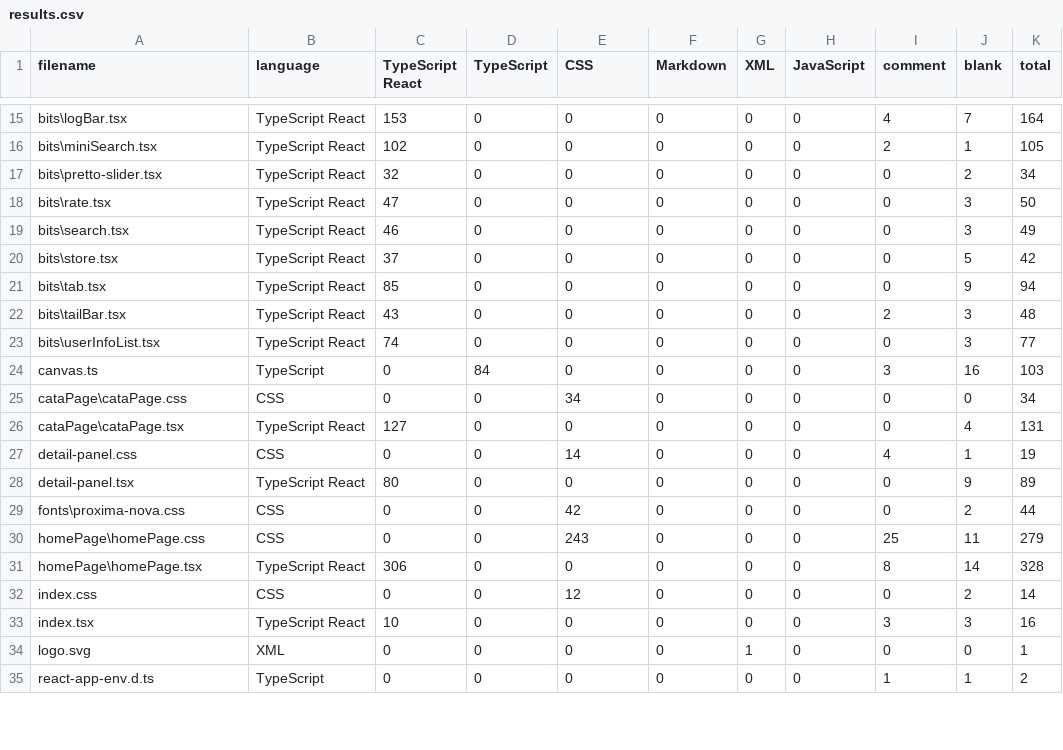
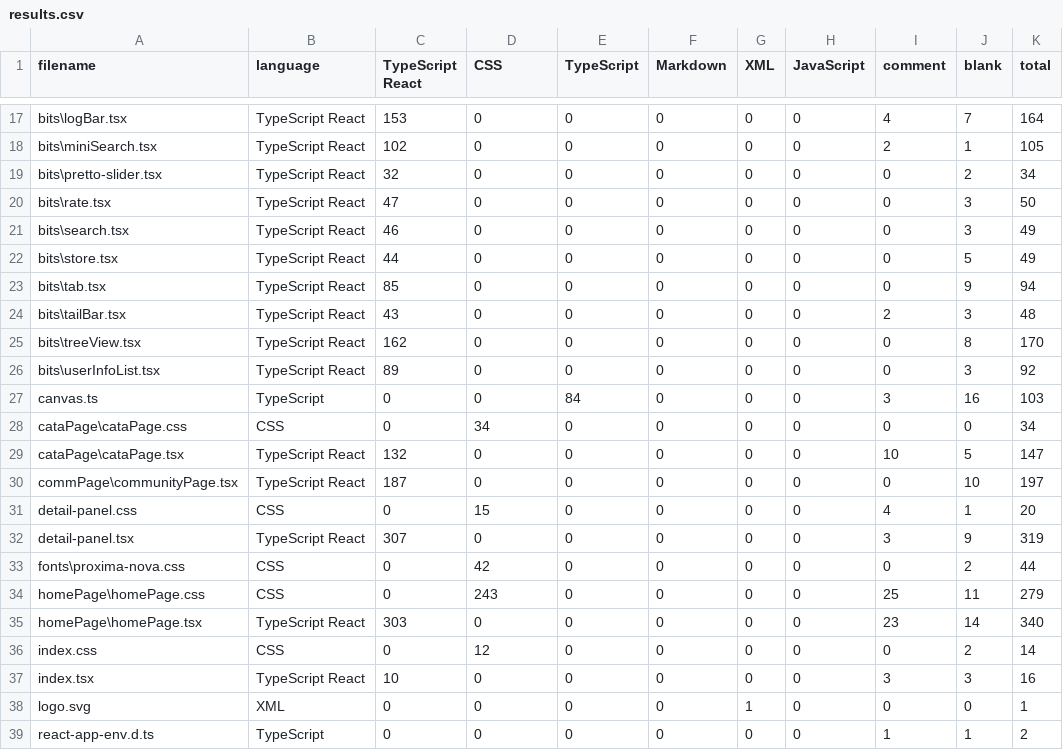
Before and after one commit to gs-learner/gs-dam-3d, a CSV file: .VSCodeCounter/results.csv, drawn as a sheet; only a part is shown, gaps mark what is left out; the diff covers the shown part only.

```diff
--- a/.VSCodeCounter/results.csv
+++ b/.VSCodeCounter/results.csv
@@ -1 +1 @@
-filename, language, TypeScript React, TypeScript, CSS, Markdown, XML, JavaScript, comment, blank, total
+filename, language, TypeScript React, CSS, TypeScript, Markdown, XML, JavaScript, comment, blank, total
@@ -19,15 +21,17 @@ bits\rate.tsx, TypeScript React, 47, 0, 0, 0, 0, 0, 0, 3, 50
 bits\search.tsx, TypeScript React, 46, 0, 0, 0, 0, 0, 0, 3, 49
-bits\store.tsx, TypeScript React, 37, 0, 0, 0, 0, 0, 0, 5, 42
+bits\store.tsx, TypeScript React, 44, 0, 0, 0, 0, 0, 0, 5, 49
 bits\tab.tsx, TypeScript React, 85, 0, 0, 0, 0, 0, 0, 9, 94
 bits\tailBar.tsx, TypeScript React, 43, 0, 0, 0, 0, 0, 2, 3, 48
-bits\userInfoList.tsx, TypeScript React, 74, 0, 0, 0, 0, 0, 0, 3, 77
-canvas.ts, TypeScript, 0, 84, 0, 0, 0, 0, 3, 16, 103
-cataPage\cataPage.css, CSS, 0, 0, 34, 0, 0, 0, 0, 0, 34
-cataPage\cataPage.tsx, TypeScript React, 127, 0, 0, 0, 0, 0, 0, 4, 131
-detail-panel.css, CSS, 0, 0, 14, 0, 0, 0, 4, 1, 19
-detail-panel.tsx, TypeScript React, 80, 0, 0, 0, 0, 0, 0, 9, 89
-fonts\proxima-nova.css, CSS, 0, 0, 42, 0, 0, 0, 0, 2, 44
-homePage\homePage.css, CSS, 0, 0, 243, 0, 0, 0, 25, 11, 279
-homePage\homePage.tsx, TypeScript React, 306, 0, 0, 0, 0, 0, 8, 14, 328
-index.css, CSS, 0, 0, 12, 0, 0, 0, 0, 2, 14
+bits\treeView.tsx, TypeScript React, 162, 0, 0, 0, 0, 0, 0, 8, 170
+bits\userInfoList.tsx, TypeScript React, 89, 0, 0, 0, 0, 0, 0, 3, 92
+canvas.ts, TypeScript, 0, 0, 84, 0, 0, 0, 3, 16, 103
+cataPage\cataPage.css, CSS, 0, 34, 0, 0, 0, 0, 0, 0, 34
+cataPage\cataPage.tsx, TypeScript React, 132, 0, 0, 0, 0, 0, 10, 5, 147
+commPage\communityPage.tsx, TypeScript React, 187, 0, 0, 0, 0, 0, 0, 10, 197
+detail-panel.css, CSS, 0, 15, 0, 0, 0, 0, 4, 1, 20
+detail-panel.tsx, TypeScript React, 307, 0, 0, 0, 0, 0, 3, 9, 319
+fonts\proxima-nova.css, CSS, 0, 42, 0, 0, 0, 0, 0, 2, 44
+homePage\homePage.css, CSS, 0, 243, 0, 0, 0, 0, 25, 11, 279
+homePage\homePage.tsx, TypeScript React, 303, 0, 0, 0, 0, 0, 23, 14, 340
+index.css, CSS, 0, 12, 0, 0, 0, 0, 0, 2, 14
 index.tsx, TypeScript React, 10, 0, 0, 0, 0, 0, 3, 3, 16
```
Also changed, not shown: 2 added rows and 46 edited cells elsewhere in this file, 3 other files.
